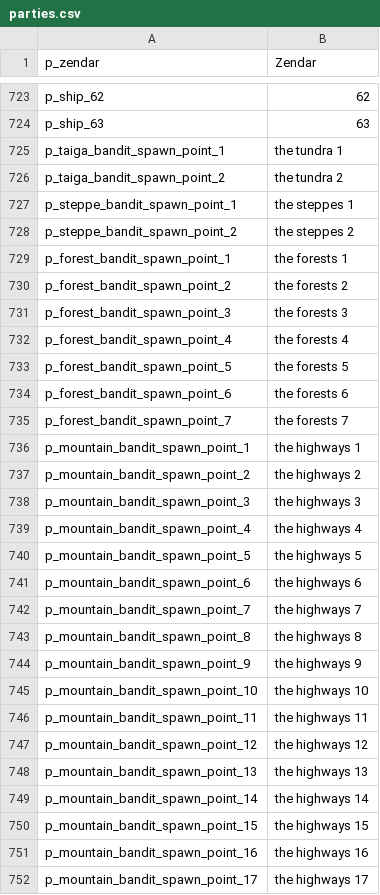
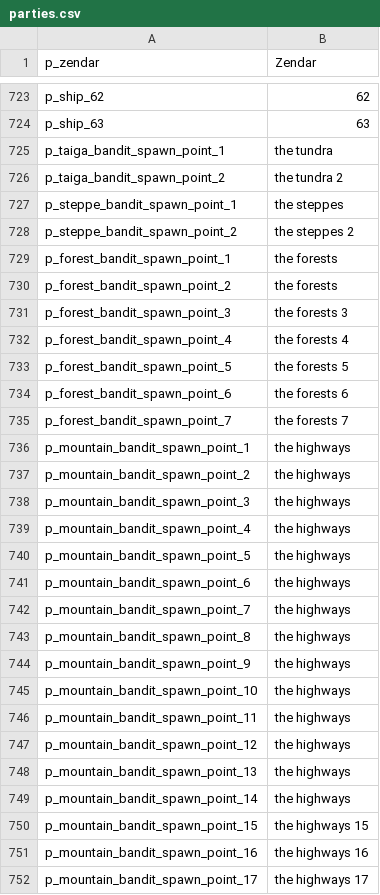
Before and after one commit to zac123456789123/mountblade-ad1257svn-chinese-translation, a CSV file: en_base/parties.csv, drawn as a sheet; only a part is shown, gaps mark what is left out; the diff covers the shown part only.

```diff
--- a/en_base/parties.csv
+++ b/en_base/parties.csv
@@ -724,8 +724,8 @@ p_ship_62|62
 p_ship_63|63
-p_taiga_bandit_spawn_point_1|the tundra 1
+p_taiga_bandit_spawn_point_1|the tundra
 p_taiga_bandit_spawn_point_2|the tundra 2
-p_steppe_bandit_spawn_point_1|the steppes 1
+p_steppe_bandit_spawn_point_1|the steppes
 p_steppe_bandit_spawn_point_2|the steppes 2
-p_forest_bandit_spawn_point_1|the forests 1
-p_forest_bandit_spawn_point_2|the forests 2
+p_forest_bandit_spawn_point_1|the forests
+p_forest_bandit_spawn_point_2|the forests
 p_forest_bandit_spawn_point_3|the forests 3
@@ -735,16 +735,16 @@ p_forest_bandit_spawn_point_6|the forests 6
 p_forest_bandit_spawn_point_7|the forests 7
-p_mountain_bandit_spawn_point_1|the highways 1
-p_mountain_bandit_spawn_point_2|the highways 2
-p_mountain_bandit_spawn_point_3|the highways 3
-p_mountain_bandit_spawn_point_4|the highways 4
-p_mountain_bandit_spawn_point_5|the highways 5
-p_mountain_bandit_spawn_point_6|the highways 6
-p_mountain_bandit_spawn_point_7|the highways 7
-p_mountain_bandit_spawn_point_8|the highways 8
-p_mountain_bandit_spawn_point_9|the highways 9
-p_mountain_bandit_spawn_point_10|the highways 10
-p_mountain_bandit_spawn_point_11|the highways 11
-p_mountain_bandit_spawn_point_12|the highways 12
-p_mountain_bandit_spawn_point_13|the highways 13
-p_mountain_bandit_spawn_point_14|the highways 14
+p_mountain_bandit_spawn_point_1|the highways
+p_mountain_bandit_spawn_point_2|the highways
+p_mountain_bandit_spawn_point_3|the highways
+p_mountain_bandit_spawn_point_4|the highways
+p_mountain_bandit_spawn_point_5|the highways
+p_mountain_bandit_spawn_point_6|the highways
+p_mountain_bandit_spawn_point_7|the highways
+p_mountain_bandit_spawn_point_8|the highways
+p_mountain_bandit_spawn_point_9|the highways
+p_mountain_bandit_spawn_point_10|the highways
+p_mountain_bandit_spawn_point_11|the highways
+p_mountain_bandit_spawn_point_12|the highways
+p_mountain_bandit_spawn_point_13|the highways
+p_mountain_bandit_spawn_point_14|the highways
 p_mountain_bandit_spawn_point_15|the highways 15
```
Also changed, not shown: 15 edited cells elsewhere in this file, cns/item_kinds.csv, cns/troops.csv, 3 other files.
